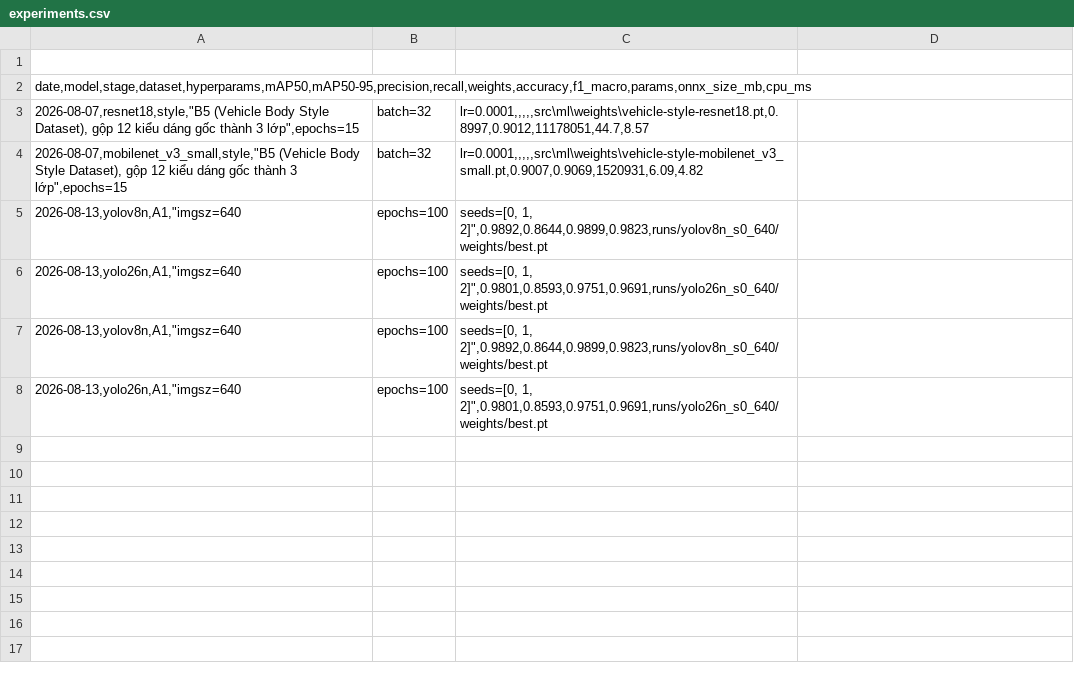
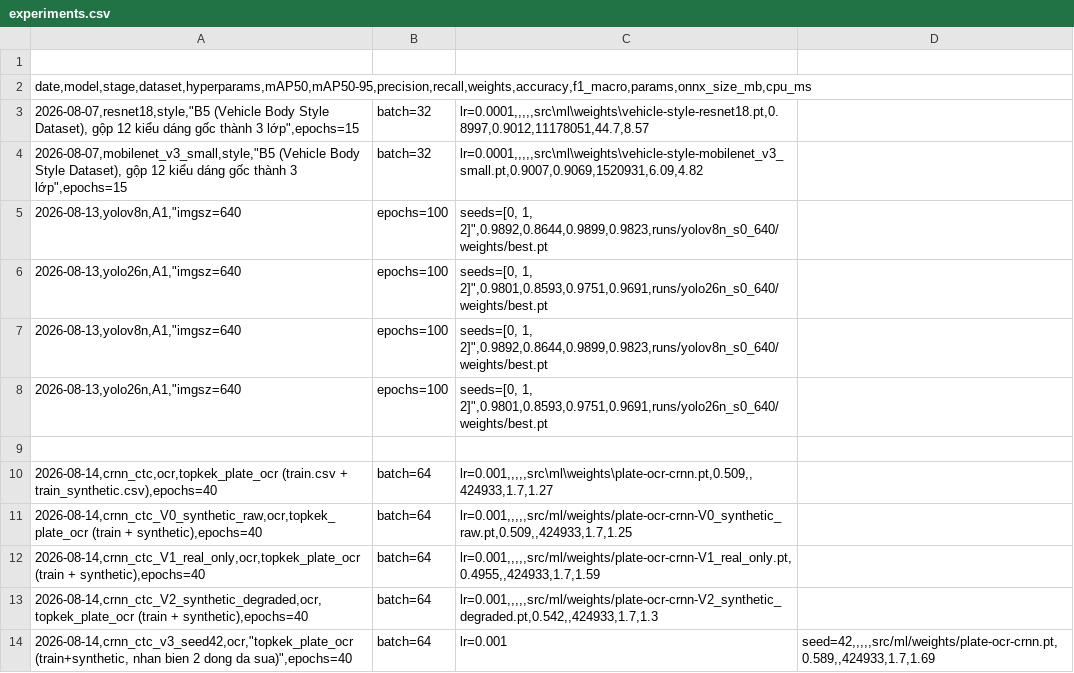
Before and after one commit to UIT-DoAnCuoiKi/UIT2026-DoAnCuoiKi, a CSV file: src/ml/experiments.csv, drawn as a sheet; the diff names each change by its address in the sheet, - before the commit and + after, or states it on an @@ line.

Commit message:
feat (w4) - Nhat: đọc ký tự biển số (OCR) cho biển 1 dòng và 2 dòng sử dụng CRNN, RapidOCRvà EasyOCR.;  handle phối cảnh 4 điểm thay xoay phẳng cho ảnh chụp chéo

```diff
--- a/src/ml/experiments.csv
+++ b/src/ml/experiments.csv
+row 9: (empty)
+row 10: 2026-08-14,crnn_ctc,ocr,topkek_plate_ocr (train.csv + train_synthetic.csv),epochs=40 | batch=64 | lr=0.001,,,,,src\ml\weights\plate-ocr-crnn.pt,0.509,,424933,1.7,1.27
+row 11: 2026-08-14,crnn_ctc_V0_synthetic_raw,ocr,topkek_plate_ocr (train + synthetic),epochs=40 | batch=64 | lr=0.001,,,,,src/ml/weights/plate-ocr-crnn-V0_synthetic_raw.pt,0.509,,424933,1.7,1.25
+row 12: 2026-08-14,crnn_ctc_V1_real_only,ocr,topkek_plate_ocr (train + synthetic),epochs=40 | batch=64 | lr=0.001,,,,,src/ml/weights/plate-ocr-crnn-V1_real_only.pt,0.4955,,424933,1.7,1.59
+row 13: 2026-08-14,crnn_ctc_V2_synthetic_degraded,ocr,topkek_plate_ocr (train + synthetic),epochs=40 | batch=64 | lr=0.001,,,,,src/ml/weights/plate-ocr-crnn-V2_synthetic_degraded.pt,0.542,,424933,1.7,1.3
+row 14: 2026-08-14,crnn_ctc_v3_seed42,ocr,"topkek_plate_ocr (train+synthetic, nhan bien 2 dong da sua)",epochs=40 | batch=64 | lr=0.001 | seed=42,,,,,src/ml/weights/plate-ocr-crnn.pt,0.589,,424933,1.7,1.69
```
Also changed, not shown: 43 other files.
